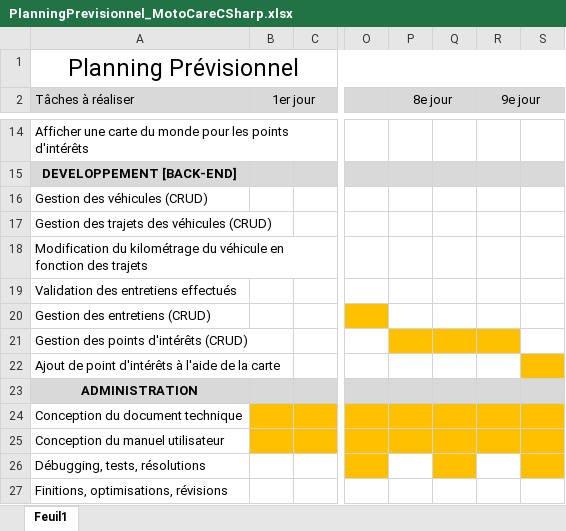
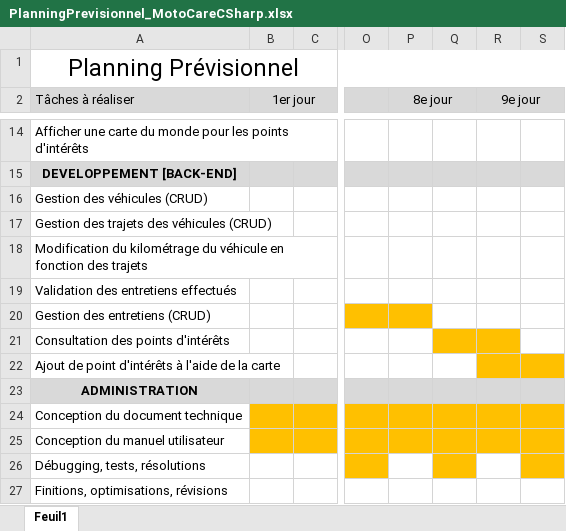
Before and after one commit to lucawhlrs/TPI_MotoCare, an Excel workbook: PlanningPrevisionnel_MotoCareCSharp.xlsx, sheet Feuil1, drawn as a sheet; only a part is shown, gaps mark what is left out; values as stored, in another font and other column widths than the file's, no borders; conditional formats and table styles not drawn; the diff names each change by its address in the sheet, - before the commit and + after, or states it on an @@ line.

Commit message:
update planning

```diff
--- a/PlanningPrevisionnel_MotoCareCSharp.xlsx (sheet Feuil1)
+++ b/PlanningPrevisionnel_MotoCareCSharp.xlsx (sheet Feuil1)
-P20 fill: none
+P20 fill: #FFC000
-A21 (Tâches à réaliser): Gestion des points d'intérêts (CRUD)
+A21 (Tâches à réaliser): Consultation des points d'intérêts
-P21 fill: #FFC000
+P21 fill: none
-R22 fill: none
+R22 fill: #FFC000
```
